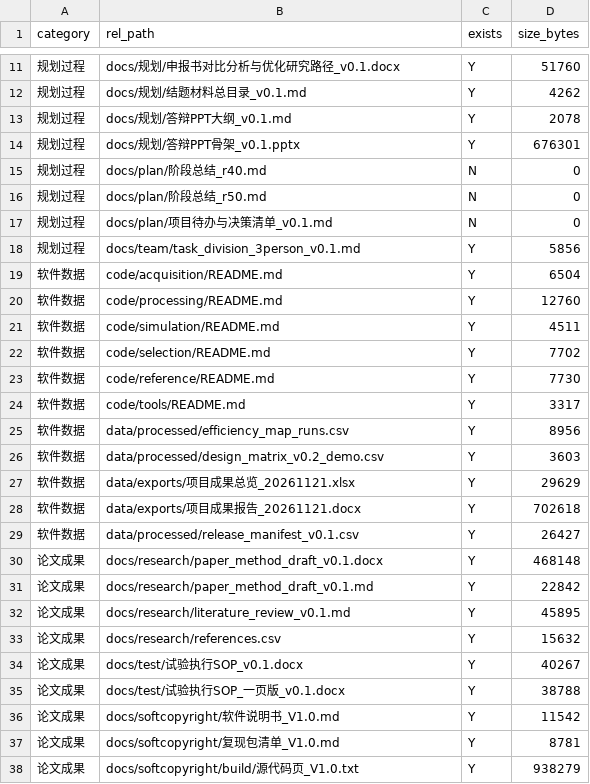
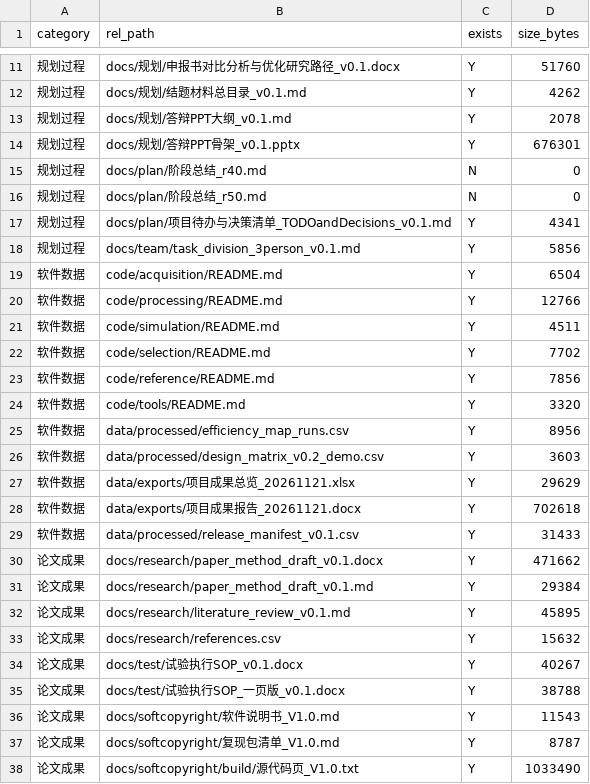
Before and after one commit to YWC886/new-folder, a CSV file: data/exports/结题材料包清单_20261121.csv, drawn as a sheet; only a part is shown, gaps mark what is left out.

Commit message:
R32: refresh Office exports and fix release package path

```diff
--- a/data/exports/结题材料包清单_20261121.csv
+++ b/data/exports/结题材料包清单_20261121.csv
@@ -16,10 +16,10 @@ category,rel_path,exists,size_bytes
 规划过程,docs/plan/阶段总结_r50.md,N,0
-规划过程,docs/plan/项目待办与决策清单_v0.1.md,N,0
+规划过程,docs/plan/项目待办与决策清单_TODOandDecisions_v0.1.md,Y,4341
 规划过程,docs/team/task_division_3person_v0.1.md,Y,5856
 软件数据,code/acquisition/README.md,Y,6504
-软件数据,code/processing/README.md,Y,12760
+软件数据,code/processing/README.md,Y,12766
 软件数据,code/simulation/README.md,Y,4511
 软件数据,code/selection/README.md,Y,7702
-软件数据,code/reference/README.md,Y,7730
-软件数据,code/tools/README.md,Y,3317
+软件数据,code/reference/README.md,Y,7856
+软件数据,code/tools/README.md,Y,3320
 软件数据,data/processed/efficiency_map_runs.csv,Y,8956
@@ -28,5 +28,5 @@ category,rel_path,exists,size_bytes
 软件数据,data/exports/项目成果报告_20261121.docx,Y,702618
-软件数据,data/processed/release_manifest_v0.1.csv,Y,26427
-论文成果,docs/research/paper_method_draft_v0.1.docx,Y,468148
-论文成果,docs/research/paper_method_draft_v0.1.md,Y,22842
+软件数据,data/processed/release_manifest_v0.1.csv,Y,31433
+论文成果,docs/research/paper_method_draft_v0.1.docx,Y,471662
+论文成果,docs/research/paper_method_draft_v0.1.md,Y,29384
 论文成果,docs/research/literature_review_v0.1.md,Y,45895
@@ -35,4 +35,4 @@ category,rel_path,exists,size_bytes
 论文成果,docs/test/试验执行SOP_一页版_v0.1.docx,Y,38788
-论文成果,docs/softcopyright/软件说明书_V1.0.md,Y,11542
-论文成果,docs/softcopyright/复现包清单_V1.0.md,Y,8781
-论文成果,docs/softcopyright/build/源代码页_V1.0.txt,Y,938279
+论文成果,docs/softcopyright/软件说明书_V1.0.md,Y,11543
+论文成果,docs/softcopyright/复现包清单_V1.0.md,Y,8787
+论文成果,docs/softcopyright/build/源代码页_V1.0.txt,Y,1033490
```
Also changed, not shown: data/processed/release_manifest_v0.1.csv, 3 other files.
